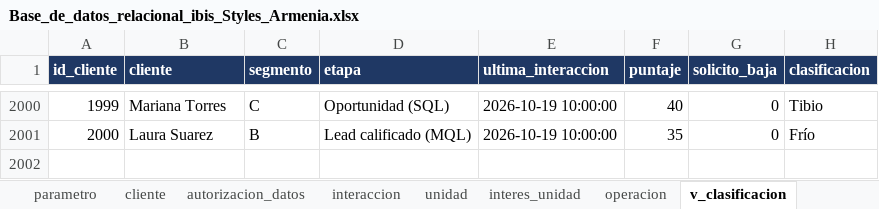
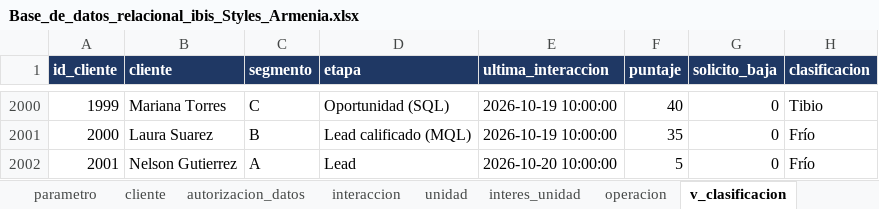
Before and after one commit to adamar-guti/-crm-ibis-styles-armenia, an Excel workbook: Base_de_datos_relacional_ibis_Styles_Armenia.xlsx, sheet v_clasificacion, drawn as a sheet; only a part is shown, gaps mark what is left out; values as stored, in another font and other column widths than the file's, no borders; the diff names each change by its address in the sheet, - before the commit and + after, or states it on an @@ line.

Commit message:
Actualizacion de la base CRM (captacion de leads)

```diff
--- a/Base_de_datos_relacional_ibis_Styles_Armenia.xlsx (sheet v_clasificacion)
+++ b/Base_de_datos_relacional_ibis_Styles_Armenia.xlsx (sheet v_clasificacion)
+row 2002: 2001 | Nelson Gutierrez | A | Lead | 2026-10-20 10:00:00 | 5 | 0 | Frío
```
Also changed, not shown: sheet cliente, sheet autorizacion_datos, sheet interaccion, sheet v_kpis, sheet v_clasificacion_resumen, sheet v_embudo, 3 more sheets, Informe_KPIs_CRM_ibis_Styles_Armenia.xlsx, 2 other files.
